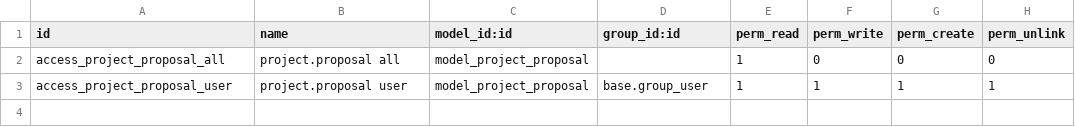
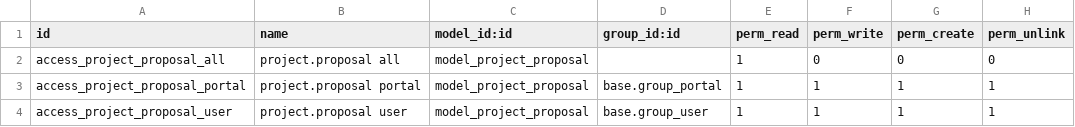
Before and after one commit to camptocamp/connector-interfaces, a CSV file: odoo/local-src/specific_project_proposal/security/ir.model.access.csv, drawn as a sheet.

Commit message:
Add rights for portal users

```diff
--- a/odoo/local-src/specific_project_proposal/security/ir.model.access.csv
+++ b/odoo/local-src/specific_project_proposal/security/ir.model.access.csv
@@ -2,2 +2,3 @@ id,name,model_id:id,group_id:id,perm_read,perm_write,perm_create,perm_unlink
 access_project_proposal_all,project.proposal all,model_project_proposal,,1,0,0,0
+access_project_proposal_portal,project.proposal portal,model_project_proposal,base.group_portal,1,1,1,1
 access_project_proposal_user,project.proposal user,model_project_proposal,base.group_user,1,1,1,1
```
